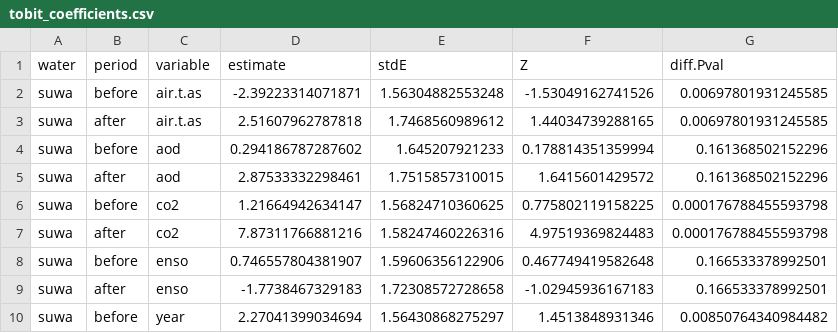
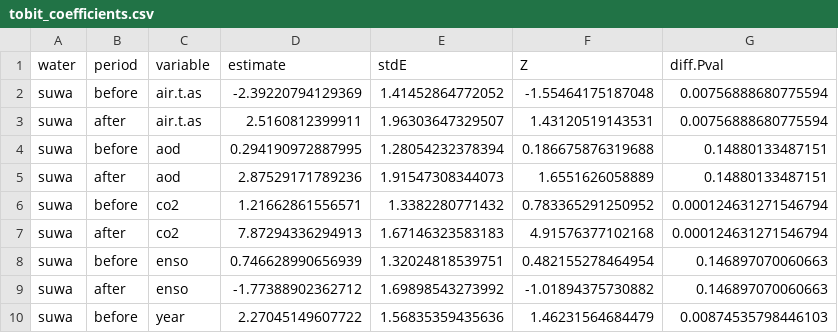
Before and after one commit to lawinslow/AncientIce, a CSV file: Results/tobit_coefficients.csv, drawn as a sheet; only a part is shown; the diff covers the shown part only.

```diff
--- a/Results/tobit_coefficients.csv
+++ b/Results/tobit_coefficients.csv
@@ -1,10 +1,10 @@
 "water","period","variable","estimate","stdE","Z","diff.Pval"
-"suwa","before","air.t.as",-2.39223314071871,1.56304882553248,-1.53049162741526,0.00697801931245585
-"suwa","after","air.t.as",2.51607962787818,1.7468560989612,1.44034739288165,0.00697801931245585
-"suwa","before","aod",0.294186787287602,1.645207921233,0.178814351359994,0.161368502152296
-"suwa","after","aod",2.87533332298461,1.7515857310015,1.6415601429572,0.161368502152296
-"suwa","before","co2",1.21664942634147,1.56824710360625,0.775802119158225,0.000176788455593798
-"suwa","after","co2",7.87311766881216,1.58247460226316,4.97519369824483,0.000176788455593798
-"suwa","before","enso",0.746557804381907,1.59606356122906,0.467749419582648,0.166533378992501
-"suwa","after","enso",-1.7738467329183,1.72308572728658,-1.02945936167183,0.166533378992501
-"suwa","before","year",2.27041399034694,1.56430868275297,1.4513848931346,0.00850764340984482
+"suwa","before","air.t.as",-2.39220794129369,1.41452864772052,-1.55464175187048,0.00756888680775594
+"suwa","after","air.t.as",2.5160812399911,1.96303647329507,1.43120519143531,0.00756888680775594
+"suwa","before","aod",0.294190972887995,1.28054232378394,0.186675876319688,0.14880133487151
+"suwa","after","aod",2.87529171789236,1.91547308344073,1.6551626058889,0.14880133487151
+"suwa","before","co2",1.21662861556571,1.3382280771432,0.783365291250952,0.000124631271546794
+"suwa","after","co2",7.87294336294913,1.67146323583183,4.91576377102168,0.000124631271546794
+"suwa","before","enso",0.746628990656939,1.32024818539751,0.482155278464954,0.146897070060663
+"suwa","after","enso",-1.77388902362712,1.69898543273992,-1.01894375730882,0.146897070060663
+"suwa","before","year",2.27045149607722,1.56835359435636,1.46231564684479,0.00874535798446103
```
Also changed, not shown: 52 edited cells elsewhere in this file, 1 other file.
